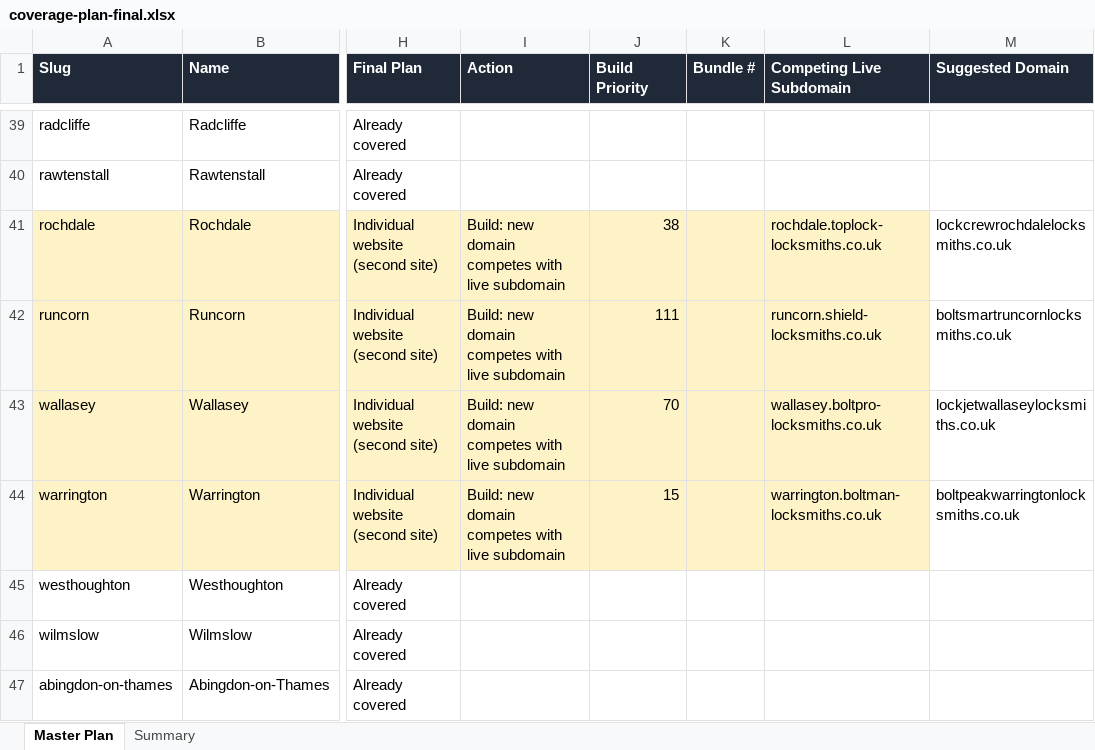
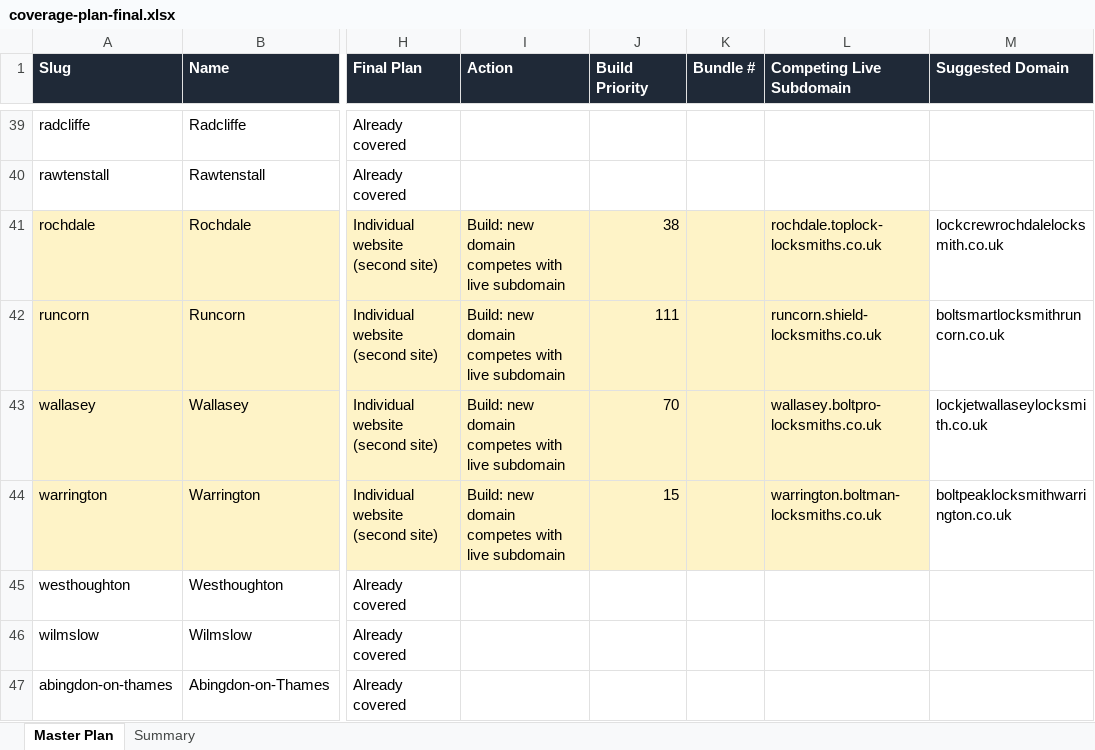
Before and after one commit to seomarketer2011/locksmith-national-99, an Excel workbook: data/locksmith-fleet/coverage-plan-final.xlsx, sheet Master Plan, drawn as a sheet; only a part is shown, gaps mark what is left out; values as stored, in another font and other column widths than the file's, no borders; the diff covers the shown part only; the diff names each change by its address in the sheet, - before the commit and + after, or states it on an @@ line.

```diff
--- a/data/locksmith-fleet/coverage-plan-final.xlsx (sheet Master Plan)
+++ b/data/locksmith-fleet/coverage-plan-final.xlsx (sheet Master Plan)
-M41 (Suggested Domain): lockcrewrochdalelocksmiths.co.uk
+M41 (Suggested Domain): lockcrewrochdalelocksmith.co.uk
-M42 (Suggested Domain): boltsmartruncornlocksmiths.co.uk
+M42 (Suggested Domain): boltsmartlocksmithruncorn.co.uk
-M43 (Suggested Domain): lockjetwallaseylocksmiths.co.uk
+M43 (Suggested Domain): lockjetwallaseylocksmith.co.uk
-M44 (Suggested Domain): boltpeakwarringtonlocksmiths.co.uk
+M44 (Suggested Domain): boltpeaklocksmithwarrington.co.uk
```
Also changed, not shown: 90 edited cells elsewhere in this sheet, 2 other files.
